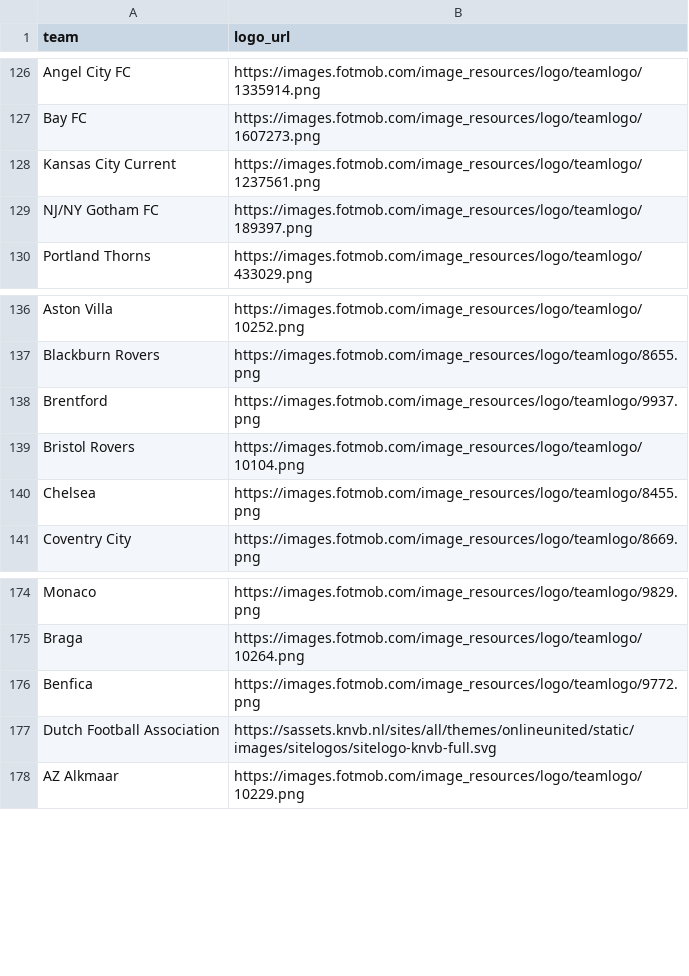
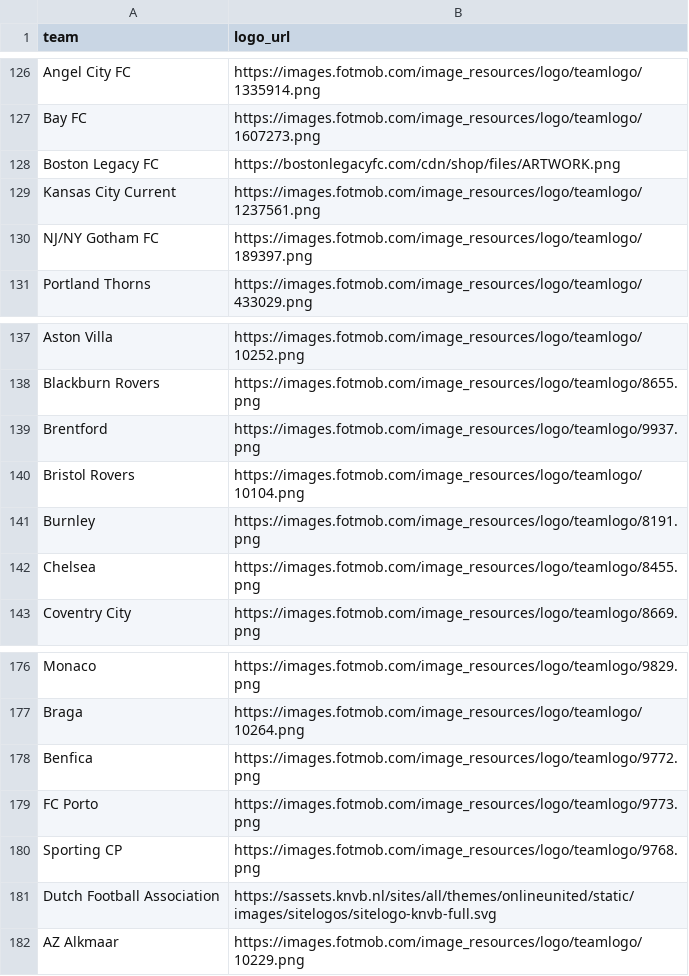
Before and after one commit to saberpowers/saberpowers.github.io, a CSV file: jobs/logos.csv, drawn as a sheet; only a part is shown, gaps mark what is left out.

```diff
--- a/jobs/logos.csv
+++ b/jobs/logos.csv
@@ -127,2 +127,3 @@ Angel City FC,https://images.fotmob.com/image_resources/logo/teamlogo/1335914.pn
 Bay FC,https://images.fotmob.com/image_resources/logo/teamlogo/1607273.png
+Boston Legacy FC,https://bostonlegacyfc.com/cdn/shop/files/ARTWORK.png
 Kansas City Current,https://images.fotmob.com/image_resources/logo/teamlogo/1237561.png
@@ -139,2 +140,3 @@ Brentford,https://images.fotmob.com/image_resources/logo/teamlogo/9937.png
 Bristol Rovers,https://images.fotmob.com/image_resources/logo/teamlogo/10104.png
+Burnley,https://images.fotmob.com/image_resources/logo/teamlogo/8191.png
 Chelsea,https://images.fotmob.com/image_resources/logo/teamlogo/8455.png
@@ -176,2 +178,4 @@ Braga,https://images.fotmob.com/image_resources/logo/teamlogo/10264.png
 Benfica,https://images.fotmob.com/image_resources/logo/teamlogo/9772.png
+FC Porto,https://images.fotmob.com/image_resources/logo/teamlogo/9773.png
+Sporting CP,https://images.fotmob.com/image_resources/logo/teamlogo/9768.png
 Dutch Football Association,https://sassets.knvb.nl/sites/all/themes/onlineunited/static/images/sitelogos/sitelogo-knvb-full.svg
```
Also changed, not shown: jobs/jobs.csv.
